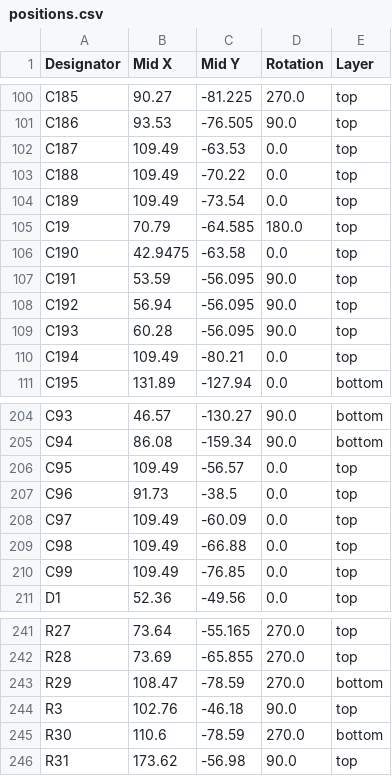
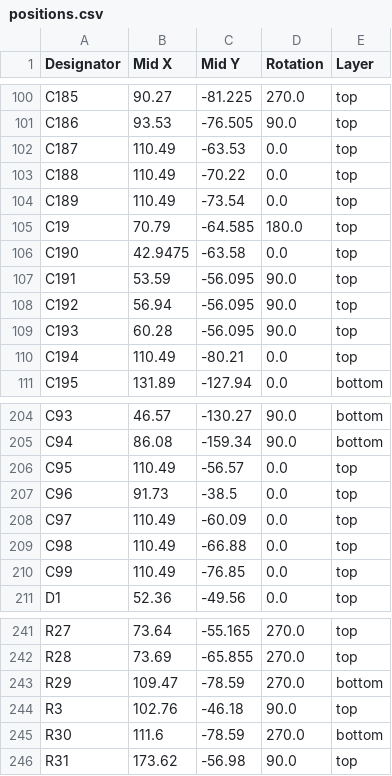
Before and after one commit to Patsch91/NerdOCTAXE-Plus, a CSV file: production/positions.csv, drawn as a sheet; only a part is shown, gaps mark what is left out.

```diff
--- a/production/positions.csv
+++ b/production/positions.csv
@@ -101,5 +101,5 @@ C185,90.27,-81.225,270.0,top
 C186,93.53,-76.505,90.0,top
-C187,109.49,-63.53,0.0,top
-C188,109.49,-70.22,0.0,top
-C189,109.49,-73.54,0.0,top
+C187,110.49,-63.53,0.0,top
+C188,110.49,-70.22,0.0,top
+C189,110.49,-73.54,0.0,top
 C19,70.79,-64.585,180.0,top
@@ -109,3 +109,3 @@ C192,56.94,-56.095,90.0,top
 C193,60.28,-56.095,90.0,top
-C194,109.49,-80.21,0.0,top
+C194,110.49,-80.21,0.0,top
 C195,131.89,-127.94,0.0,bottom
@@ -205,7 +205,7 @@ C93,46.57,-130.27,90.0,bottom
 C94,86.08,-159.34,90.0,bottom
-C95,109.49,-56.57,0.0,top
+C95,110.49,-56.57,0.0,top
 C96,91.73,-38.5,0.0,top
-C97,109.49,-60.09,0.0,top
-C98,109.49,-66.88,0.0,top
-C99,109.49,-76.85,0.0,top
+C97,110.49,-60.09,0.0,top
+C98,110.49,-66.88,0.0,top
+C99,110.49,-76.85,0.0,top
 D1,52.36,-49.56,0.0,top
@@ -242,5 +242,5 @@ R27,73.64,-55.165,270.0,top
 R28,73.69,-65.855,270.0,top
-R29,108.47,-78.59,270.0,bottom
+R29,109.47,-78.59,270.0,bottom
 R3,102.76,-46.18,90.0,top
-R30,110.6,-78.59,270.0,bottom
+R30,111.6,-78.59,270.0,bottom
 R31,173.62,-56.98,90.0,top
```
Also changed, not shown: 7 other files.
